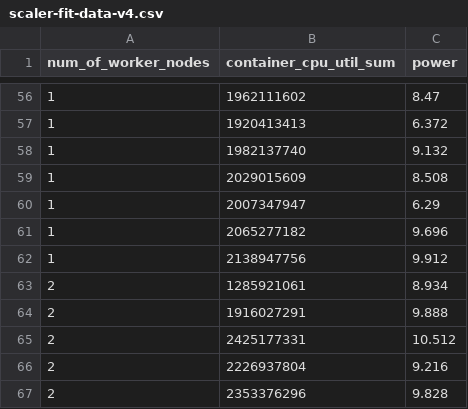
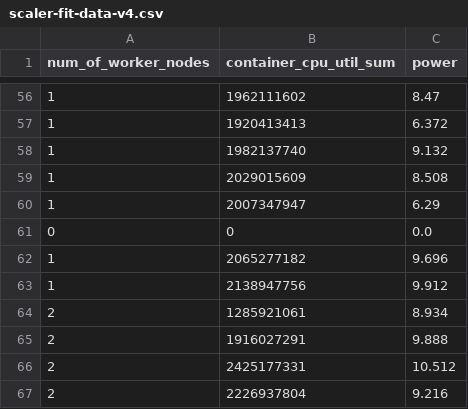
Before and after one commit to Lakshan-Banneheke/brownout-controller, a CSV file: powerModel/util/data/scaler-fit-data-v4.csv, drawn as a sheet; only a part is shown, gaps mark what is left out; the shorter side is filled out with more unchanged rows; the diff names each change by its address in the sheet, - before the commit and + after, or states it on an @@ line.

```diff
--- a/powerModel/util/data/scaler-fit-data-v4.csv
+++ b/powerModel/util/data/scaler-fit-data-v4.csv
+row 61: 0 | 0 | 0.0
```
Also changed, not shown: powerModel/util/data/scaler-fit-data-v1.csv, powerModel/util/data/scaler-fit-data-v2.csv, 8 other files.
